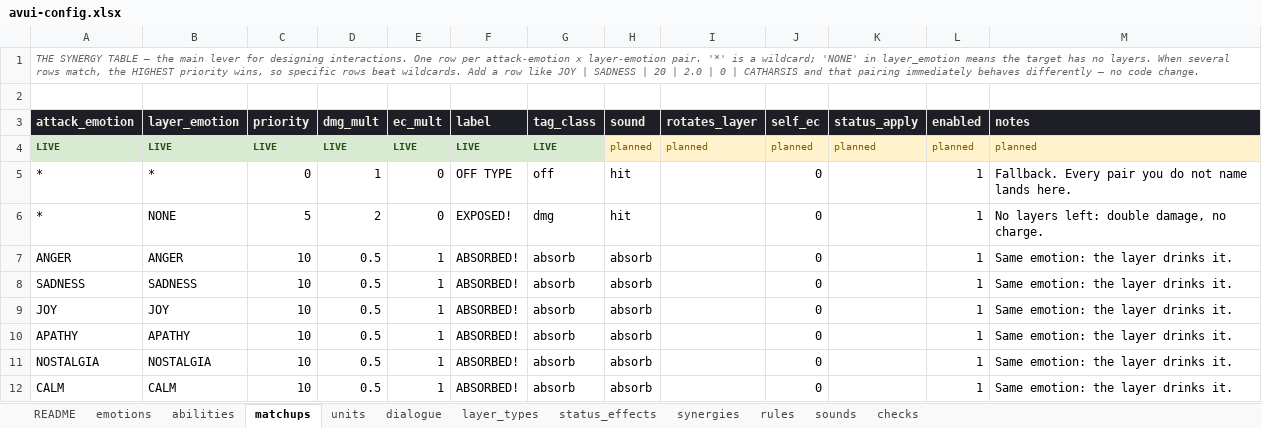
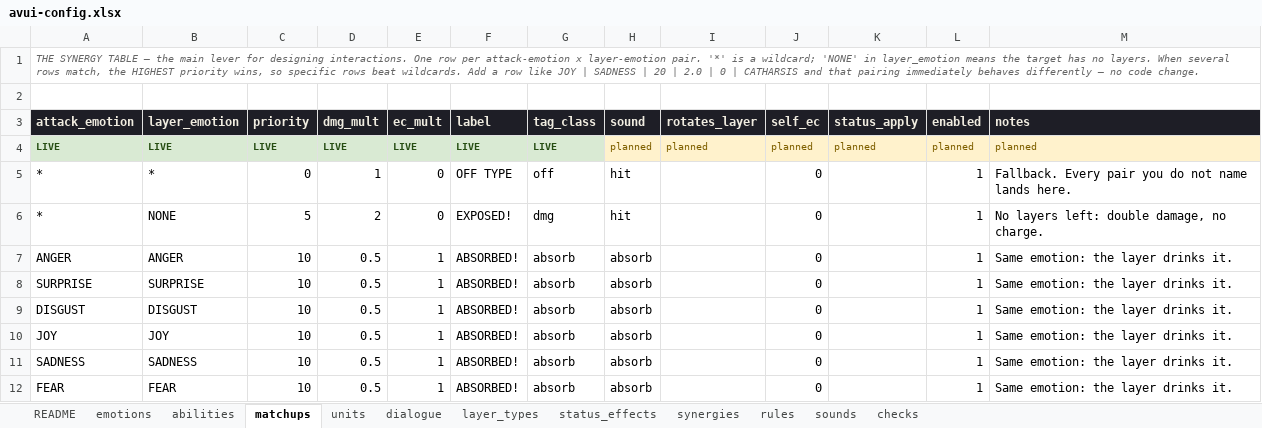
Before and after one commit to adoxtnw/AdoxTNWCreativeGym, an Excel workbook: proto-01-line-battle/config/avui-config.xlsx, sheet matchups, drawn as a sheet; values as stored, in another font and other column widths than the file's, no borders; removed rows and columns are numbered as before the commit, all else as after; the diff names each change by its address in the sheet, - before the commit and + after, or states it on an @@ line.

```diff
--- a/proto-01-line-battle/config/avui-config.xlsx (sheet matchups)
+++ b/proto-01-line-battle/config/avui-config.xlsx (sheet matchups)
+row 8: SURPRISE | SURPRISE | 10 | 0.5 | 1 | ABSORBED! | absorb | absorb |  | 0 |  | 1 | Same emotion: the layer drinks it.
+row 9: DISGUST | DISGUST | 10 | 0.5 | 1 | ABSORBED! | absorb | absorb |  | 0 |  | 1 | Same emotion: the layer drinks it.
@@ row 9 moved to row 10: JOY @@
-row 10: APATHY | APATHY | 10 | 0.5 | 1 | ABSORBED! | absorb | absorb |  | 0 |  | 1 | Same emotion: the layer drinks it.
-row 11: NOSTALGIA | NOSTALGIA | 10 | 0.5 | 1 | ABSORBED! | absorb | absorb |  | 0 |  | 1 | Same emotion: the layer drinks it.
-A12 (attack_emotion): CALM
+A12 (attack_emotion): FEAR
-B12 (layer_emotion): CALM
+B12 (layer_emotion): FEAR
```
Also changed, not shown: sheet rules, sheet emotions, sheet abilities, sheet sounds, sheet units, sheet status_effects, 38 other files.
